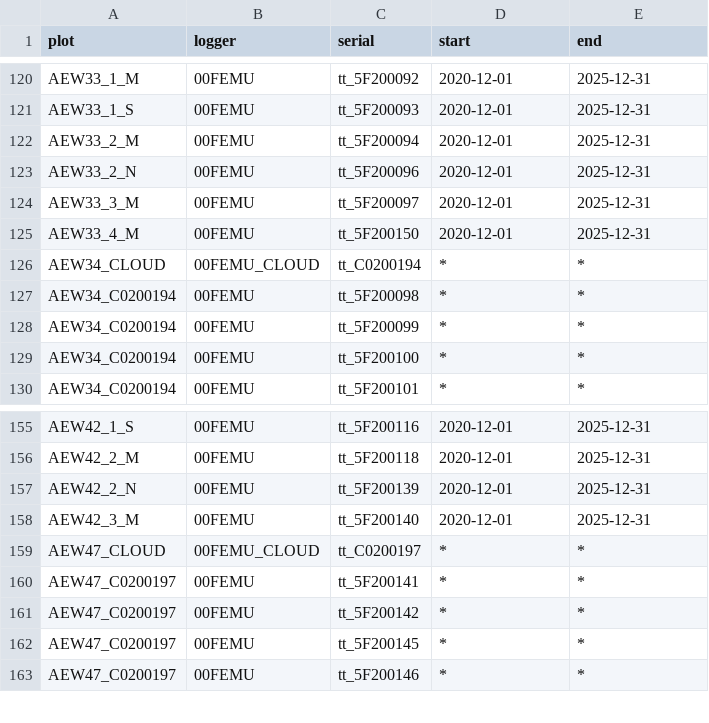
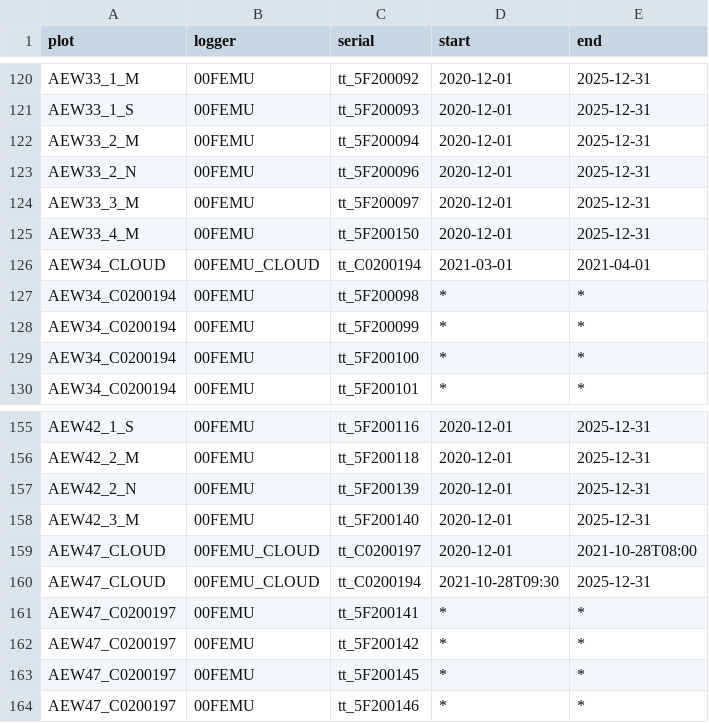
Before and after one commit to environmentalinformatics-marburg/tubedb, a CSV file: config/nature40/station_inventory.csv, drawn as a sheet; only a part is shown, gaps mark what is left out.

Commit message:
Update station_inventory.csv
Changed AEW34_CLOUD tt_C0200194 to position AEW47_CLOUD

```diff
--- a/config/nature40/station_inventory.csv
+++ b/config/nature40/station_inventory.csv
@@ -125,3 +125,3 @@ AEW33_3_M,00FEMU,tt_5F200097,2020-12-01,2025-12-31
 AEW33_4_M,00FEMU,tt_5F200150,2020-12-01,2025-12-31
-AEW34_CLOUD,00FEMU_CLOUD,tt_C0200194,*,*
+AEW34_CLOUD,00FEMU_CLOUD,tt_C0200194,2021-03-01,2021-04-01
 AEW34_C0200194,00FEMU,tt_5F200098,*,*
@@ -158,3 +158,4 @@ AEW42_2_N,00FEMU,tt_5F200139,2020-12-01,2025-12-31
 AEW42_3_M,00FEMU,tt_5F200140,2020-12-01,2025-12-31
-AEW47_CLOUD,00FEMU_CLOUD,tt_C0200197,*,*
+AEW47_CLOUD,00FEMU_CLOUD,tt_C0200197,2020-12-01,2021-10-28T08:00
+AEW47_CLOUD,00FEMU_CLOUD,tt_C0200194,2021-10-28T09:30,2025-12-31
 AEW47_C0200197,00FEMU,tt_5F200141,*,*
```
